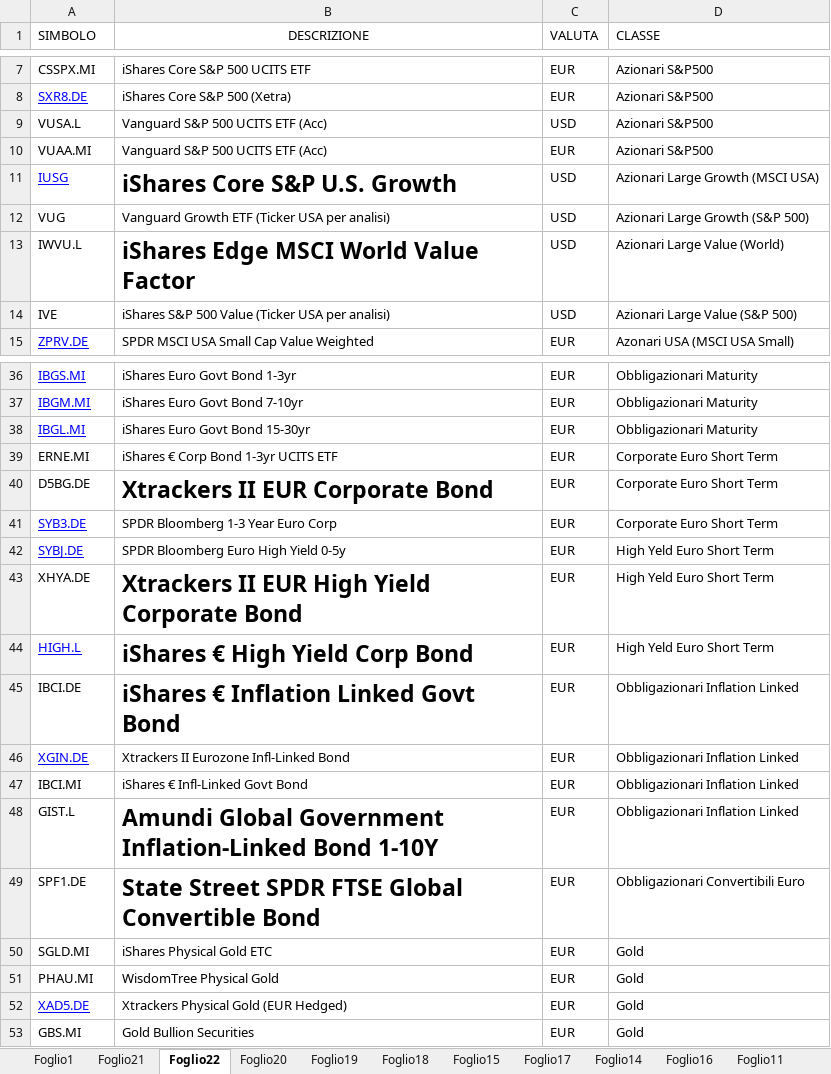
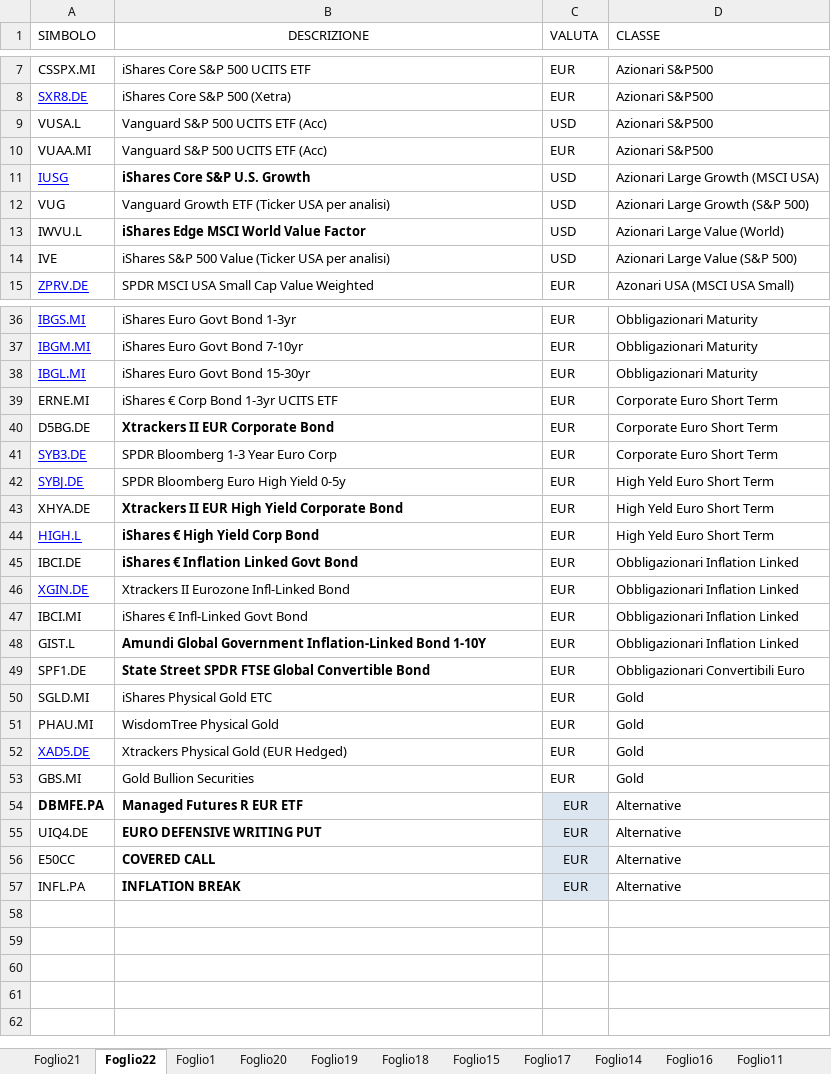
Before and after one commit to andcappe/sito-personale, an Excel workbook: Files/ETF.xlsx, sheet Foglio22, drawn as a sheet; only a part is shown, gaps mark what is left out; values as stored, in another font and other column widths than the file's, no borders; table styles not drawn; the diff names each change by its address in the sheet, - before the commit and + after, or states it on an @@ line.

```diff
--- a/Files/ETF.xlsx (sheet Foglio22)
+++ b/Files/ETF.xlsx (sheet Foglio22)
@@ sheet tab order changed: Foglio21 | Foglio22 | Foglio1 | Foglio20 | Foglio19 | Foglio18 | Foglio15 | Foglio17 | Foglio14 | Foglio16 | Foglio11 @@
@@ B11 text size: smaller @@
@@ B13 text size: smaller @@
@@ B40 text size: smaller @@
@@ B43:B45 text size: smaller @@
@@ B48:B49 text size: smaller @@
+row 54: DBMFE.PA | Managed Futures R EUR ETF | EUR | Alternative
+row 55: UIQ4.DE | EURO DEFENSIVE WRITING PUT | EUR | Alternative
+row 56: E50CC | COVERED CALL | EUR | Alternative
+row 57: INFL.PA | INFLATION BREAK | EUR | Alternative
```
Also changed, not shown: sheet Foglio21.
